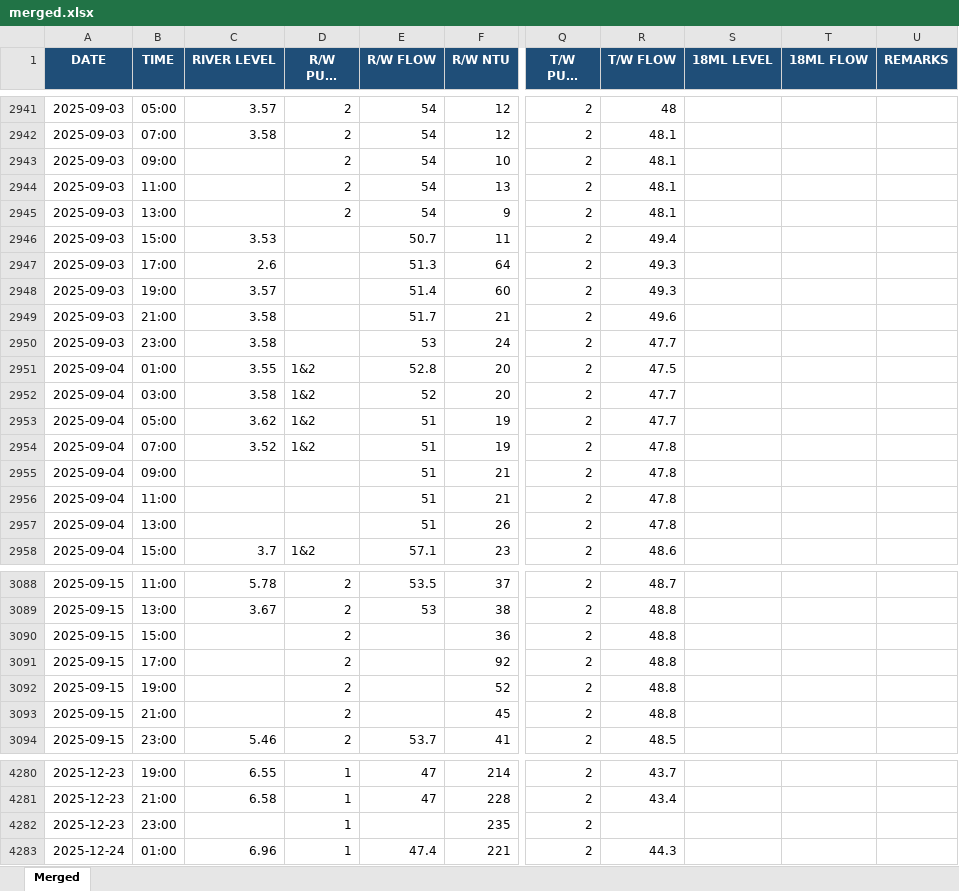
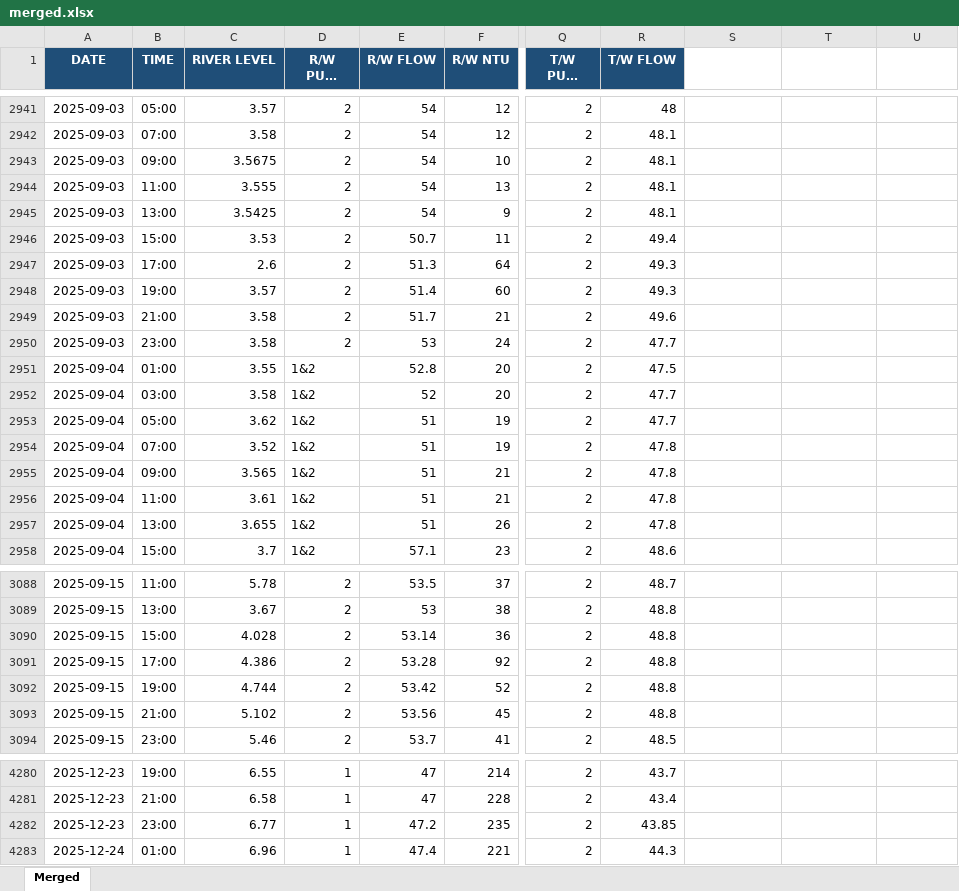
Before and after one commit to Azdmjiny/2026-Asia-Pasific-cup, an Excel workbook: data/merged.xlsx, sheet Merged, drawn as a sheet; only a part is shown, gaps mark what is left out; long unchanged cells end in …; values as stored, in another font and other column widths than the file's, no borders; the diff covers the shown part only; the diff names each change by its address in the sheet, - before the commit and + after, or states it on an @@ line.

Commit message:
Refactor app layout and data flow

```diff
--- a/data/merged.xlsx (sheet Merged)
+++ b/data/merged.xlsx (sheet Merged)
-S1: 18ML LEVEL
+S1: (empty)
-S1:U1 fill: #1F4E78
+S1:U1 fill: none
-T1: 18ML FLOW
+T1: (empty)
-U1: REMARKS
+U1: (empty)
-C2943 (RIVER LEVEL): (empty)
+C2943 (RIVER LEVEL): 3.5675
-C2944 (RIVER LEVEL): (empty)
+C2944 (RIVER LEVEL): 3.555
-C2945 (RIVER LEVEL): (empty)
+C2945 (RIVER LEVEL): 3.5425
-D2946:D2950 (R/W PUMP DUTY): (empty)
+D2946:D2950 (R/W PUMP DUTY): 2
-C2955 (RIVER LEVEL): (empty)
+C2955 (RIVER LEVEL): 3.565
-D2955:D2957 (R/W PUMP DUTY): (empty)
+D2955:D2957 (R/W PUMP DUTY): 1&2
-C2956 (RIVER LEVEL): (empty)
+C2956 (RIVER LEVEL): 3.61
-C2957 (RIVER LEVEL): (empty)
+C2957 (RIVER LEVEL): 3.655
-C3090 (RIVER LEVEL): (empty)
+C3090 (RIVER LEVEL): 4.028
-E3090 (R/W FLOW): (empty)
+E3090 (R/W FLOW): 53.14
-C3091 (RIVER LEVEL): (empty)
+C3091 (RIVER LEVEL): 4.386
-E3091 (R/W FLOW): (empty)
+E3091 (R/W FLOW): 53.28
-C3092 (RIVER LEVEL): (empty)
+C3092 (RIVER LEVEL): 4.744
-E3092 (R/W FLOW): (empty)
+E3092 (R/W FLOW): 53.42
-C3093 (RIVER LEVEL): (empty)
+C3093 (RIVER LEVEL): 5.102
-E3093 (R/W FLOW): (empty)
+E3093 (R/W FLOW): 53.56
-C4282 (RIVER LEVEL): (empty)
+C4282 (RIVER LEVEL): 6.77
-E4282 (R/W FLOW): (empty)
+E4282 (R/W FLOW): 47.2
-R4282 (T/W FLOW): (empty)
+R4282 (T/W FLOW): 43.85
```
Also changed, not shown: 510 edited cells elsewhere in this sheet, 3 other files.
